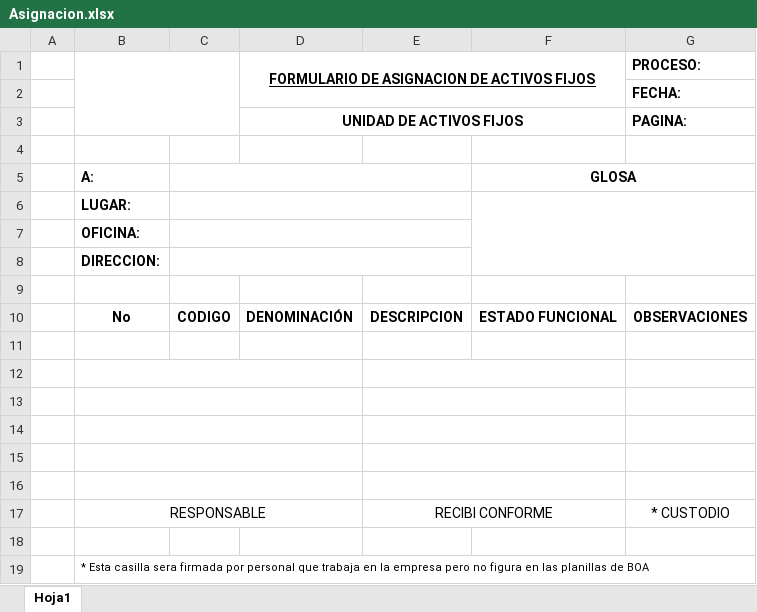
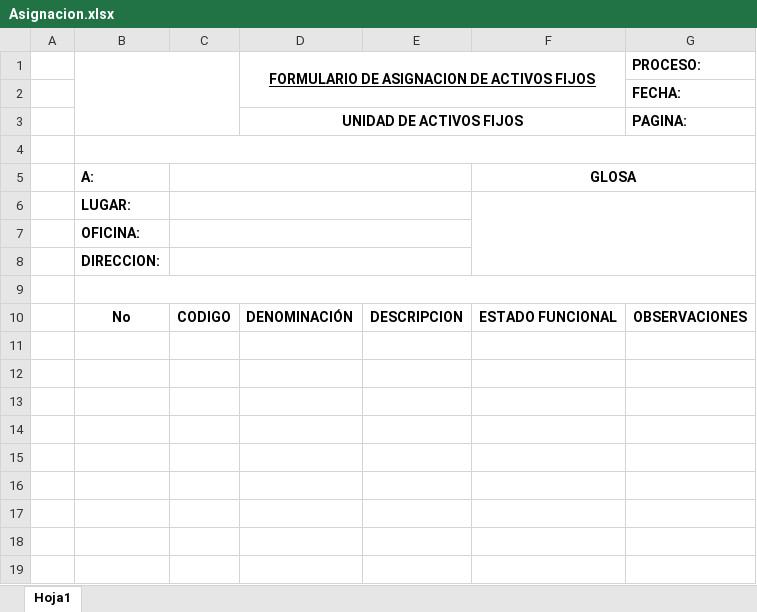
Before and after one commit to kplian/sis_kactivos_fijos, an Excel workbook: reportes/Asignacion.xlsx, sheet Hoja1, drawn as a sheet; values as stored, in another font and other column widths than the file's, no borders; charts and pictures not drawn; the diff names each change by its address in the sheet, - before the commit and + after, or states it on an @@ line.

Commit message:
reportes excel asignacion/transferencia/devolucion concluidos

```diff
--- a/reportes/Asignacion.xlsx (sheet Hoja1)
+++ b/reportes/Asignacion.xlsx (sheet Hoja1)
+B4:G4 merged
+B9:G9 merged
-row 11: (empty)
-row 12: (empty)
-row 13: (empty)
-row 14: (empty)
-row 15: (empty)
-row 16: (empty)
-row 17:  | RESPONSABLE |  |  | RECIBI CONFORME |  | * CUSTODIO
-row 18: (empty)
-row 19:  | * Esta casilla sera firmada por personal que trabaja en la empresa pero no figura en las planillas de BOA
```
Also changed, not shown: reportes/Devolucion.xlsx, reportes/Transferencia.xlsx, 4 other files.
